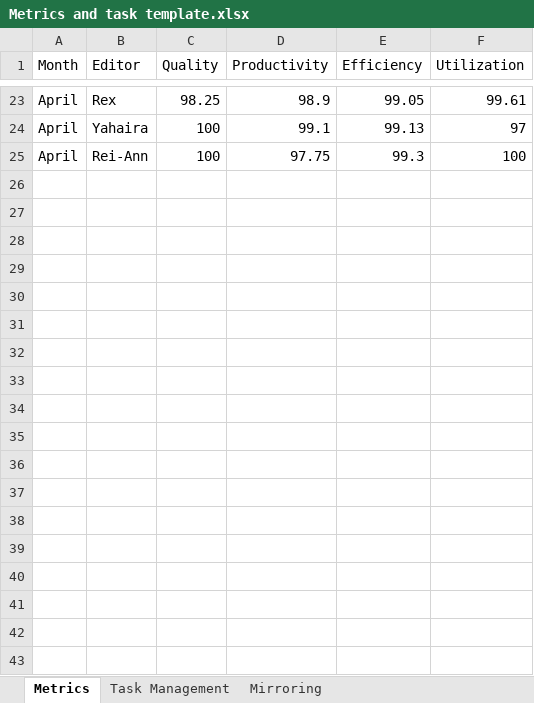
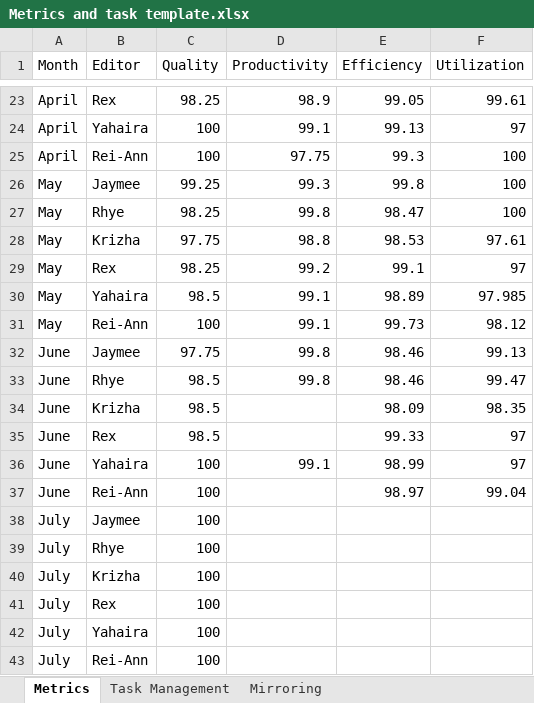
Before and after one commit to Shanharvey/RC_Dashboard, an Excel workbook: Metrics and task template.xlsx, sheet Metrics, drawn as a sheet; only a part is shown, gaps mark what is left out; values as stored, in another font and other column widths than the file's, no borders; the diff names each change by its address in the sheet, - before the commit and + after, or states it on an @@ line.

Commit message:
Update Metrics and task template.xlsx

```diff
--- a/Metrics and task template.xlsx (sheet Metrics)
+++ b/Metrics and task template.xlsx (sheet Metrics)
+row 26: May | Jaymee | 99.25 | 99.3 | 99.8 | 100
+row 27: May | Rhye | 98.25 | 99.8 | 98.47 | 100
+row 28: May | Krizha | 97.75 | 98.8 | 98.53 | 97.61
+row 29: May | Rex | 98.25 | 99.2 | 99.1 | 97
+row 30: May | Yahaira | 98.5 | 99.1 | 98.89 | 97.985
+row 31: May | Rei-Ann | 100 | 99.1 | 99.73 | 98.12
+row 32: June | Jaymee | 97.75 | 99.8 | 98.46 | 99.13
+row 33: June | Rhye | 98.5 | 99.8 | 98.46 | 99.47
+row 34: June | Krizha | 98.5 |  | 98.09 | 98.35
+row 35: June | Rex | 98.5 |  | 99.33 | 97
+row 36: June | Yahaira | 100 | 99.1 | 98.99 | 97
+row 37: June | Rei-Ann | 100 |  | 98.97 | 99.04
+row 38: July | Jaymee | 100
+row 39: July | Rhye | 100
+row 40: July | Krizha | 100
+row 41: July | Rex | 100
+row 42: July | Yahaira | 100
+row 43: July | Rei-Ann | 100
```
Also changed, not shown: sheet Mirroring, sheet Task Management, hidden cells.
